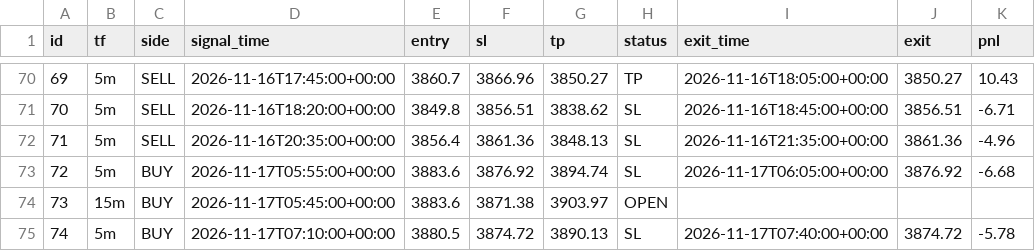
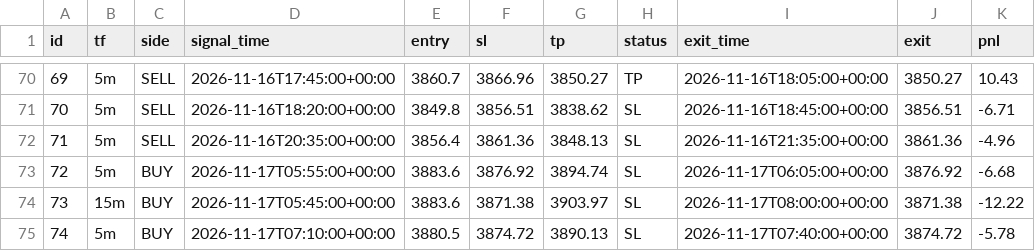
Before and after one commit to wasmehari-lang/-, a CSV file: trades.csv, drawn as a sheet; only a part is shown, gaps mark what is left out.

Commit message:
update trades

```diff
--- a/trades.csv
+++ b/trades.csv
@@ -73,3 +73,3 @@ id,tf,side,signal_time,entry,sl,tp,status,exit_time,exit,pnl
 72,5m,BUY,2026-11-17T05:55:00+00:00,3883.6,3876.92,3894.74,SL,2026-11-17T06:05:00+00:00,3876.92,-6.68
-73,15m,BUY,2026-11-17T05:45:00+00:00,3883.6,3871.38,3903.97,OPEN,,,
+73,15m,BUY,2026-11-17T05:45:00+00:00,3883.6,3871.38,3903.97,SL,2026-11-17T08:00:00+00:00,3871.38,-12.22
 74,5m,BUY,2026-11-17T07:10:00+00:00,3880.5,3874.72,3890.13,SL,2026-11-17T07:40:00+00:00,3874.72,-5.78
```
